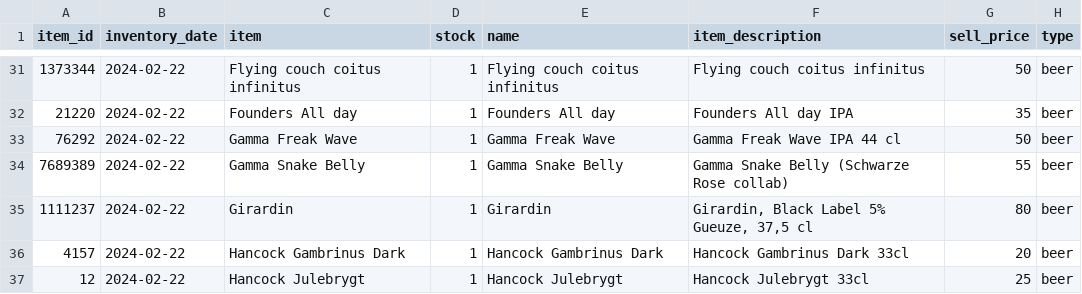
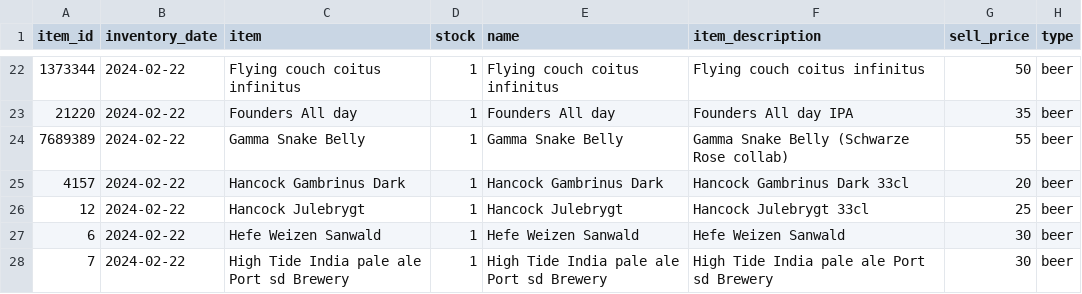
Before and after one commit to FridayHygge/FridayHygge.github.io, a TSV file: data/data.tsv, drawn as a sheet; only a part is shown, gaps mark what is left out; the shorter side is filled out with more unchanged rows; the diff covers the shown part only; the diff names each change by its address in the sheet, - before the commit and + after, or states it on an @@ line.

```diff
--- a/data/data.tsv
+++ b/data/data.tsv
-row 33: 76292 | 2024-02-22 | Gamma Freak Wave | 1 | Gamma Freak Wave | Gamma Freak Wave IPA 44 cl | 50 | beer
-row 35: 1111237 | 2024-02-22 | Girardin | 1 | Girardin | Girardin, Black Label 5% Gueuze, 37,5 cl | 80 | beer
```
Also changed, not shown: 9 removed rows elsewhere in this file.
